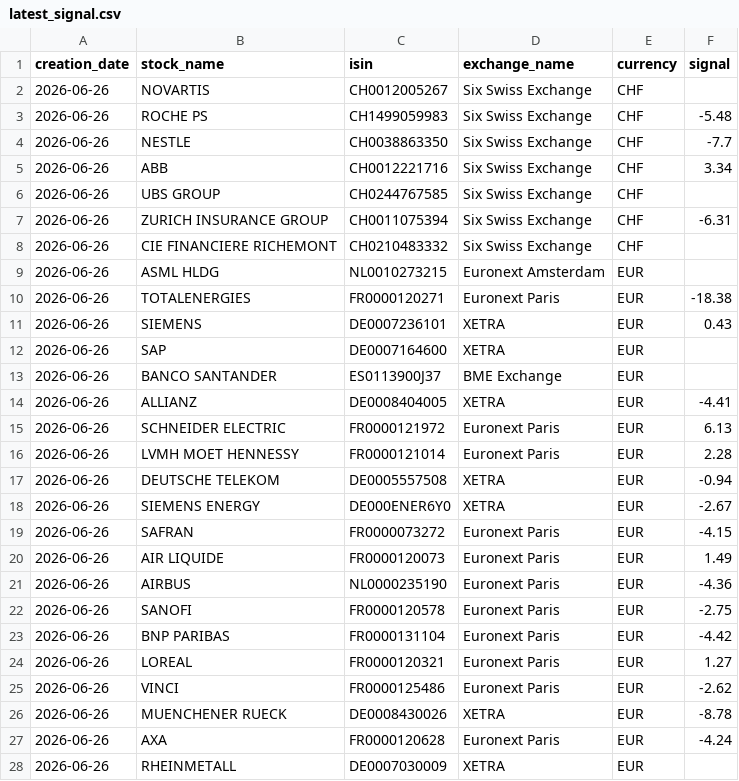
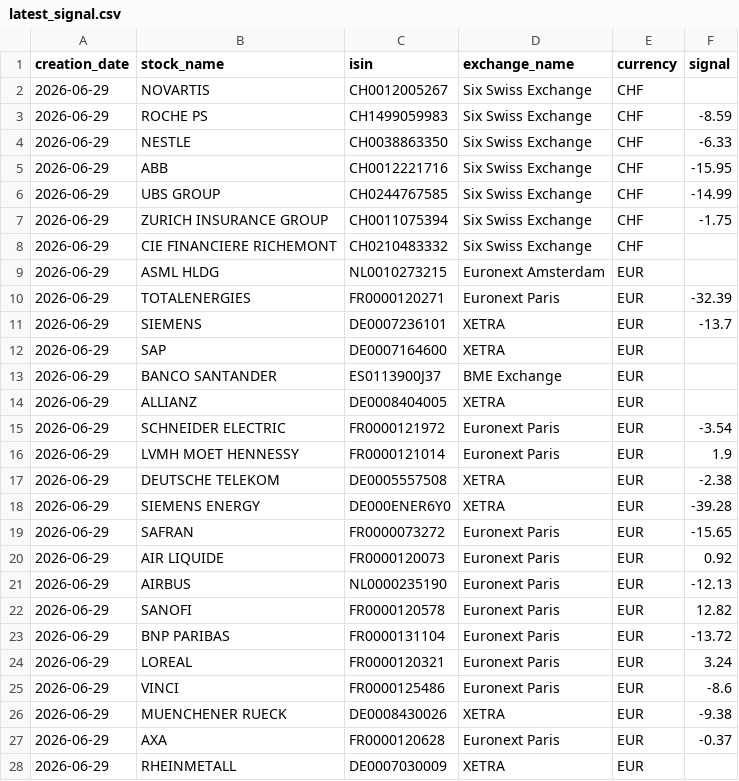
Before and after one commit to ebinger-analytics/quant-stock-signals, a CSV file: latest_signal.csv, drawn as a sheet; only a part is shown; the diff covers the shown part only.

```diff
--- a/latest_signal.csv
+++ b/latest_signal.csv
@@ -1,28 +1,28 @@
 creation_date,stock_name,isin,exchange_name,currency,signal
-2026-06-26,NOVARTIS,CH0012005267,Six Swiss Exchange,CHF,
-2026-06-26,ROCHE PS,CH1499059983,Six Swiss Exchange,CHF,-5.48
-2026-06-26,NESTLE,CH0038863350,Six Swiss Exchange,CHF,-7.7
-2026-06-26,ABB,CH0012221716,Six Swiss Exchange,CHF,3.34
-2026-06-26,UBS GROUP,CH0244767585,Six Swiss Exchange,CHF,
-2026-06-26,ZURICH INSURANCE GROUP,CH0011075394,Six Swiss Exchange,CHF,-6.31
-2026-06-26,CIE FINANCIERE RICHEMONT,CH0210483332,Six Swiss Exchange,CHF,
-2026-06-26,ASML HLDG,NL0010273215,Euronext Amsterdam,EUR,
-2026-06-26,TOTALENERGIES,FR0000120271,Euronext Paris,EUR,-18.38
-2026-06-26,SIEMENS,DE0007236101,XETRA,EUR,0.43
-2026-06-26,SAP,DE0007164600,XETRA,EUR,
-2026-06-26,BANCO SANTANDER,ES0113900J37,BME Exchange,EUR,
-2026-06-26,ALLIANZ,DE0008404005,XETRA,EUR,-4.41
-2026-06-26,SCHNEIDER ELECTRIC,FR0000121972,Euronext Paris,EUR,6.13
-2026-06-26,LVMH MOET HENNESSY,FR0000121014,Euronext Paris,EUR,2.28
-2026-06-26,DEUTSCHE TELEKOM,DE0005557508,XETRA,EUR,-0.94
-2026-06-26,SIEMENS ENERGY,DE000ENER6Y0,XETRA,EUR,-2.67
-2026-06-26,SAFRAN,FR0000073272,Euronext Paris,EUR,-4.15
-2026-06-26,AIR LIQUIDE,FR0000120073,Euronext Paris,EUR,1.49
-2026-06-26,AIRBUS,NL0000235190,Euronext Paris,EUR,-4.36
-2026-06-26,SANOFI,FR0000120578,Euronext Paris,EUR,-2.75
-2026-06-26,BNP PARIBAS,FR0000131104,Euronext Paris,EUR,-4.42
-2026-06-26,LOREAL,FR0000120321,Euronext Paris,EUR,1.27
-2026-06-26,VINCI,FR0000125486,Euronext Paris,EUR,-2.62
-2026-06-26,MUENCHENER RUECK,DE0008430026,XETRA,EUR,-8.78
-2026-06-26,AXA,FR0000120628,Euronext Paris,EUR,-4.24
-2026-06-26,RHEINMETALL,DE0007030009,XETRA,EUR,
+2026-06-29,NOVARTIS,CH0012005267,Six Swiss Exchange,CHF,
+2026-06-29,ROCHE PS,CH1499059983,Six Swiss Exchange,CHF,-8.59
+2026-06-29,NESTLE,CH0038863350,Six Swiss Exchange,CHF,-6.33
+2026-06-29,ABB,CH0012221716,Six Swiss Exchange,CHF,-15.95
+2026-06-29,UBS GROUP,CH0244767585,Six Swiss Exchange,CHF,-14.99
+2026-06-29,ZURICH INSURANCE GROUP,CH0011075394,Six Swiss Exchange,CHF,-1.75
+2026-06-29,CIE FINANCIERE RICHEMONT,CH0210483332,Six Swiss Exchange,CHF,
+2026-06-29,ASML HLDG,NL0010273215,Euronext Amsterdam,EUR,
+2026-06-29,TOTALENERGIES,FR0000120271,Euronext Paris,EUR,-32.39
+2026-06-29,SIEMENS,DE0007236101,XETRA,EUR,-13.7
+2026-06-29,SAP,DE0007164600,XETRA,EUR,
+2026-06-29,BANCO SANTANDER,ES0113900J37,BME Exchange,EUR,
+2026-06-29,ALLIANZ,DE0008404005,XETRA,EUR,
+2026-06-29,SCHNEIDER ELECTRIC,FR0000121972,Euronext Paris,EUR,-3.54
+2026-06-29,LVMH MOET HENNESSY,FR0000121014,Euronext Paris,EUR,1.9
+2026-06-29,DEUTSCHE TELEKOM,DE0005557508,XETRA,EUR,-2.38
+2026-06-29,SIEMENS ENERGY,DE000ENER6Y0,XETRA,EUR,-39.28
+2026-06-29,SAFRAN,FR0000073272,Euronext Paris,EUR,-15.65
+2026-06-29,AIR LIQUIDE,FR0000120073,Euronext Paris,EUR,0.92
+2026-06-29,AIRBUS,NL0000235190,Euronext Paris,EUR,-12.13
+2026-06-29,SANOFI,FR0000120578,Euronext Paris,EUR,12.82
+2026-06-29,BNP PARIBAS,FR0000131104,Euronext Paris,EUR,-13.72
+2026-06-29,LOREAL,FR0000120321,Euronext Paris,EUR,3.24
+2026-06-29,VINCI,FR0000125486,Euronext Paris,EUR,-8.6
+2026-06-29,MUENCHENER RUECK,DE0008430026,XETRA,EUR,-9.38
+2026-06-29,AXA,FR0000120628,Euronext Paris,EUR,-0.37
+2026-06-29,RHEINMETALL,DE0007030009,XETRA,EUR,
```
Also changed, not shown: 4 edited cells elsewhere in this file, latest_cumulative_performance_summary.csv, latest_daily_performance_metrics.csv.
